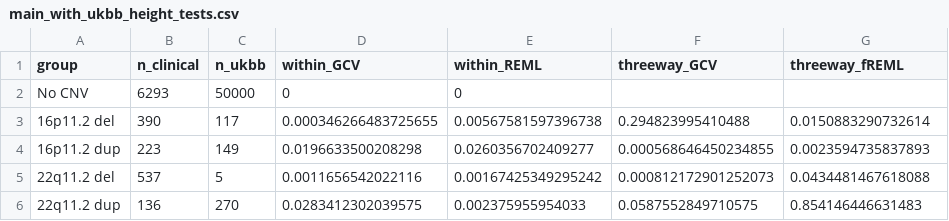
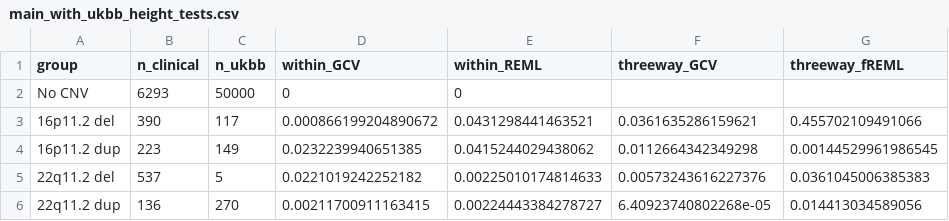
Before and after one commit to jsebat/cnv-growth-bmi, a CSV file: main_with_ukbb_height_tests.csv, drawn as a sheet; only a part is shown; the diff names each change by its address in the sheet, - before the commit and + after, or states it on an @@ line.

```diff
--- a/main_with_ukbb_height_tests.csv
+++ b/main_with_ukbb_height_tests.csv
-D3 (within_GCV): 0.000346266483725655
+D3 (within_GCV): 0.000866199204890672
-E3 (within_REML): 0.00567581597396738
+E3 (within_REML): 0.0431298441463521
-F3 (threeway_GCV): 0.294823995410488
+F3 (threeway_GCV): 0.0361635286159621
-G3 (threeway_fREML): 0.0150883290732614
+G3 (threeway_fREML): 0.455702109491066
-D4 (within_GCV): 0.0196633500208298
+D4 (within_GCV): 0.0232239940651385
-E4 (within_REML): 0.0260356702409277
+E4 (within_REML): 0.0415244029438062
-F4 (threeway_GCV): 0.000568646450234855
+F4 (threeway_GCV): 0.0112664342349298
-G4 (threeway_fREML): 0.0023594735837893
+G4 (threeway_fREML): 0.00144529961986545
-D5 (within_GCV): 0.0011656542022116
+D5 (within_GCV): 0.0221019242252182
-E5 (within_REML): 0.00167425349295242
+E5 (within_REML): 0.00225010174814633
-F5 (threeway_GCV): 0.000812172901252073
+F5 (threeway_GCV): 0.00573243616227376
-G5 (threeway_fREML): 0.0434481467618088
+G5 (threeway_fREML): 0.0361045006385383
-D6 (within_GCV): 0.0283412302039575
+D6 (within_GCV): 0.00211700911163415
-E6 (within_REML): 0.002375955954033
+E6 (within_REML): 0.00224443384278727
-F6 (threeway_GCV): 0.0587552849710575
+F6 (threeway_GCV): 6.40923740802268e-05
-G6 (threeway_fREML): 0.854146446631483
+G6 (threeway_fREML): 0.014413034589056
```
Also changed, not shown: main_with_ukbb_control_bmi_tests.csv, main_with_ukbb_hc_tests.csv, 11 other files.
